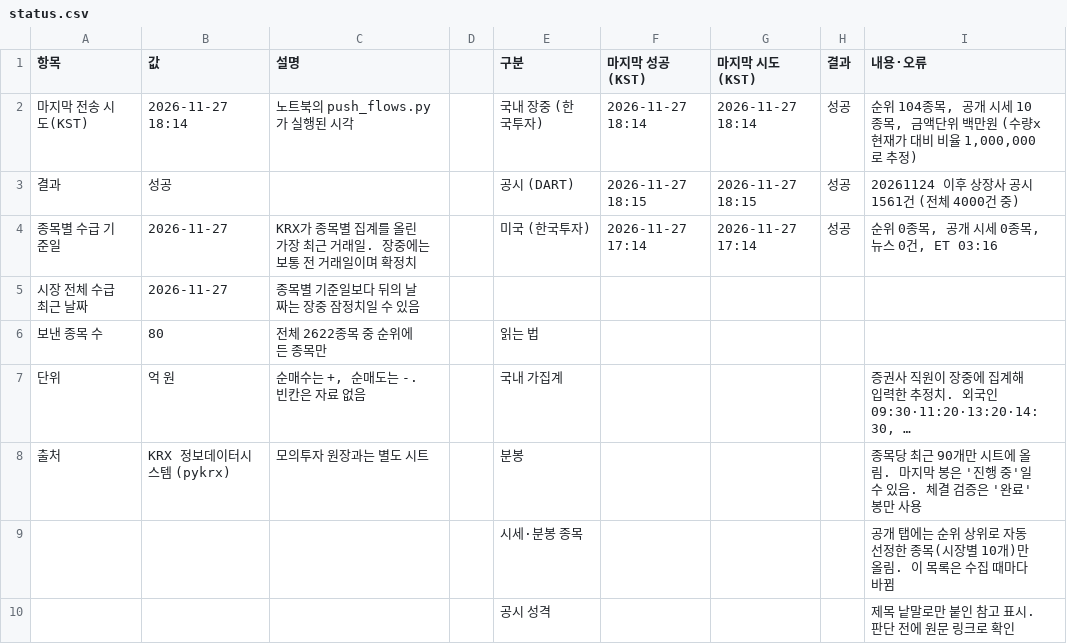
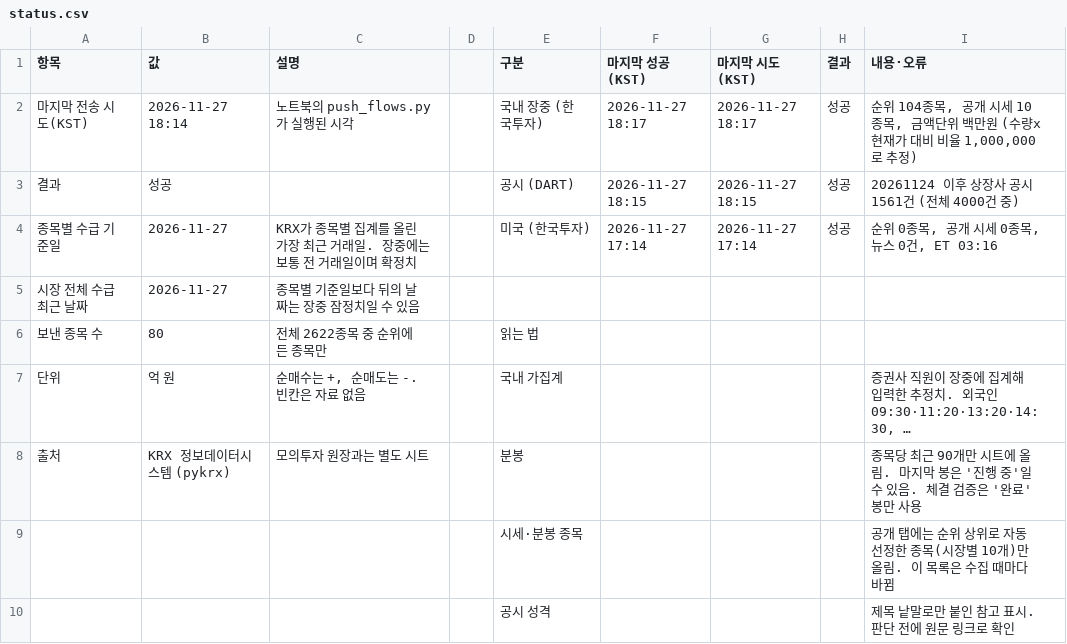
Before and after one commit to luker2366/ai-championship-data, a CSV file: status.csv, drawn as a sheet; long unchanged cells end in ….

```diff
--- a/status.csv
+++ b/status.csv
@@ -1,3 +1,3 @@
 항목,값,설명,,구분,마지막 성공(KST),마지막 시도(KST),결과,내용·오류
-마지막 전송 시도(KST),2026-11-27 18:14,노트북의 push_flows.py가 실행된 시각,,국내 장중 (한국투자),2026-11-27 18:14,2026-11-27 18:14,성공,"순위 104종목, 공개 시세 10종목, 금액단위 백만원 (수량x현재가 대비 비율 1,000,000로 추정)"
+마지막 전송 시도(KST),2026-11-27 18:14,노트북의 push_flows.py가 실행된 시각,,국내 장중 (한국투자),2026-11-27 18:17,2026-11-27 18:17,성공,"순위 104종목, 공개 시세 10종목, 금액단위 백만원 (수량x현재가 대비 비율 1,000,000로 추정)"
 결과,성공,,,공시 (DART),2026-11-27 18:15,2026-11-27 18:15,성공,20261124 이후 상장사 공시 1561건 (전체 4000건 중)
```
Also changed, not shown: kr_live_flows.csv, kr_quotes.csv.
